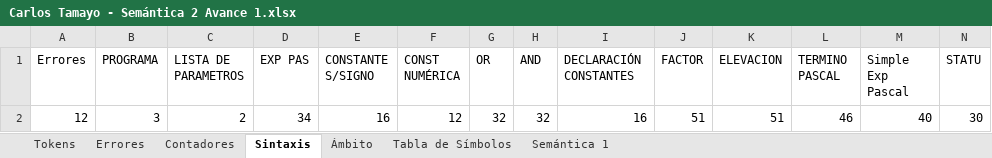
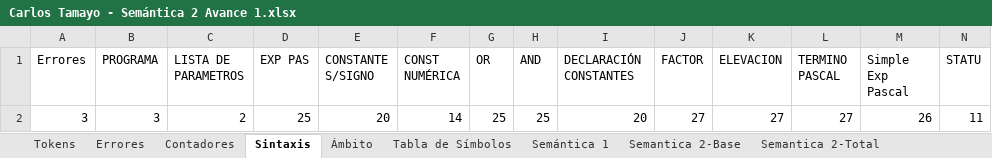
Before and after one commit to selvet51/Compilador, an Excel workbook: Carlos Tamayo - Semántica 2 Avance 1.xlsx, sheet Sintaxis, drawn as a sheet; only a part is shown; values as stored, in another font and other column widths than the file's, no borders; removed rows and columns are numbered as before the commit, all else as after; rows hold the shown columns only; the diff names each change by its address in the sheet, - before the commit and + after, or states it on an @@ line.

```diff
--- a/Carlos Tamayo - Semántica 2 Avance 1.xlsx (sheet Sintaxis)
+++ b/Carlos Tamayo - Semántica 2 Avance 1.xlsx (sheet Sintaxis)
+sheet tab: Semantica 2-Base
+sheet tab: Semantica 2-Total
-row 2: 12 | 3 | 2 | 34 | 16 | 12 | 32 | 32 | 16 | 51 | 51 | 46 | 40 | 30
+row 2: 3 | 3 | 2 | 25 | 20 | 14 | 25 | 25 | 20 | 27 | 27 | 27 | 26 | 11
```
Also changed, not shown: sheet Tokens, sheet Semántica 1, sheet Errores, sheet Contadores, sheet Tabla de Símbolos, sheet Ámbito, 12 other files.
